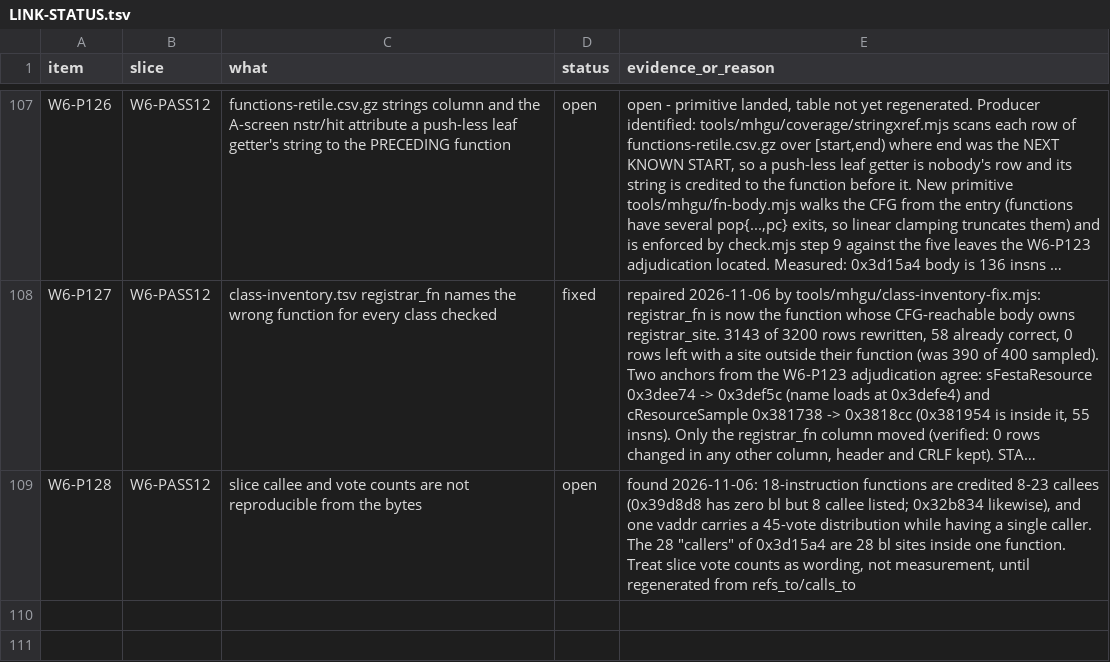
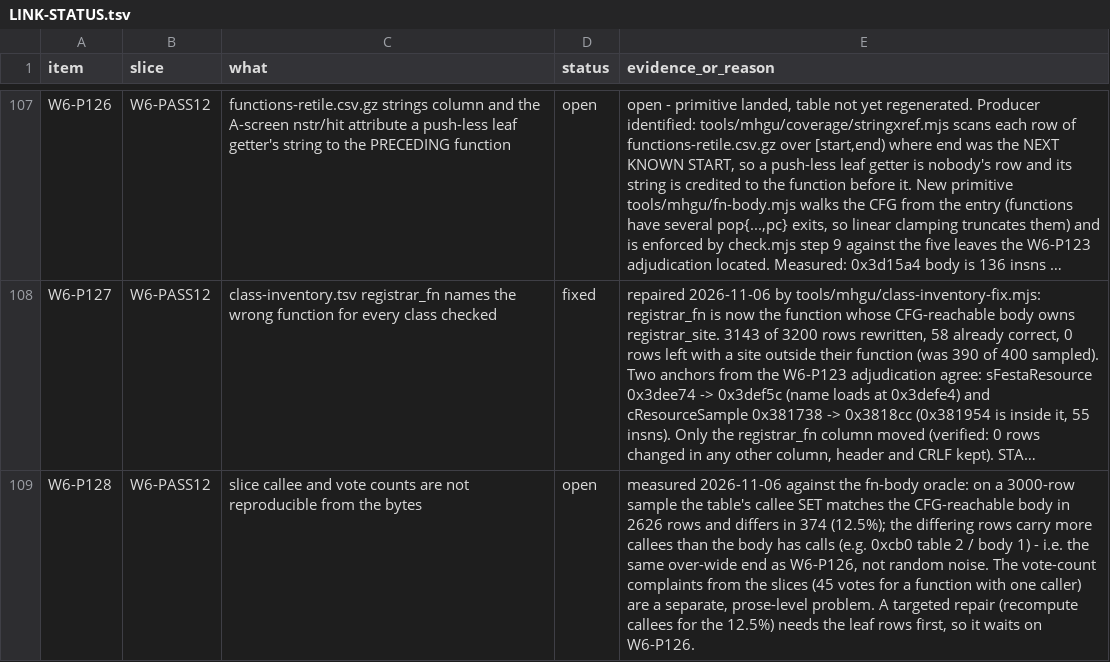
Before and after one commit to Twelve-eight/MHGU, a TSV file: docs/analysis/audit/LINK-STATUS.tsv, drawn as a sheet; only a part is shown, gaps mark what is left out; long unchanged cells end in …; the diff names each change by its address in the sheet, - before the commit and + after, or states it on an @@ line.

Commit message:
W6-P128: measured - 12.5% of rows carry a callee from beyond the body
3000-row sample against the fn-body oracle: 2626 callee sets identical, 374 differ
and always in the direction of too many (0xcb0: table 2, body 1). Same over-wide
end as W6-P126; the slice vote-count complaints are a separate prose problem.

```diff
--- a/docs/analysis/audit/LINK-STATUS.tsv
+++ b/docs/analysis/audit/LINK-STATUS.tsv
-E109 (evidence_or_reason): found 2026-11-06: 18-instruction functions are credited 8-23 callees (0x39d8d8 has zero bl but 8 callee listed; 0x32b834 likewise), and one vaddr carries a 45-vote distribution while having a single caller. The 28 "callers" of 0x3d15a4 are 28 bl sites inside one function. Treat slice vote counts as wording, not measurement, until regenerated from refs_to/calls_to
+E109 (evidence_or_reason): measured 2026-11-06 against the fn-body oracle: on a 3000-row sample the table's callee SET matches the CFG-reachable body in 2626 rows and differs in 374 (12.5%); the differing rows carry more callees than the body has calls (e.g. 0xcb0 table 2 / body 1) - i.e. the same over-wide end as W6-P126, not random noise. The vote-count complaints from the slices (45 votes for a function with one caller) are a separate, prose-level problem. A targeted repair (recompute callees for the 12.5%) needs the leaf rows first, so it waits on W6-P126.
```
